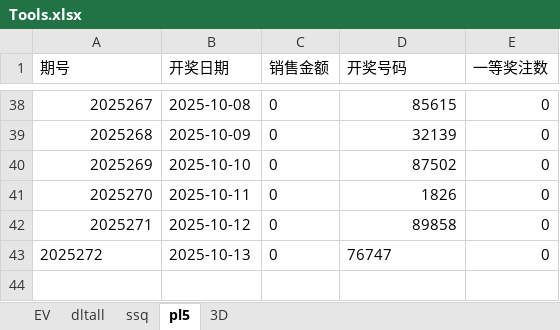
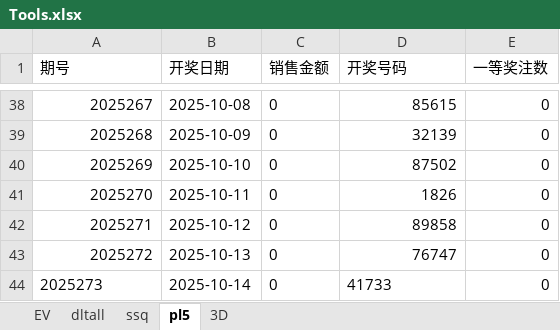
Before and after one commit to cloudplains/jnsj, an Excel workbook: Tools.xlsx, sheet pl5, drawn as a sheet; only a part is shown, gaps mark what is left out; values as stored, in another font and other column widths than the file's, no borders; the diff names each change by its address in the sheet, - before the commit and + after, or states it on an @@ line.

```diff
--- a/Tools.xlsx (sheet pl5)
+++ b/Tools.xlsx (sheet pl5)
-A43 alignment: left
+A43 alignment: right
-D43 alignment: left
+D43 alignment: right
+row 44: 2025273 | 2025-10-14 | 0 | 41733 | 0
```
Also changed, not shown: sheet 3D.
